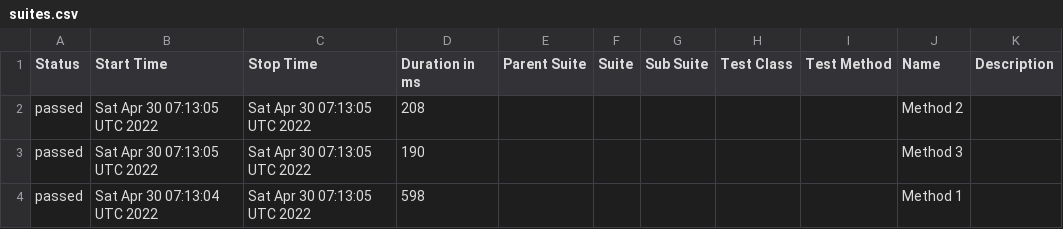
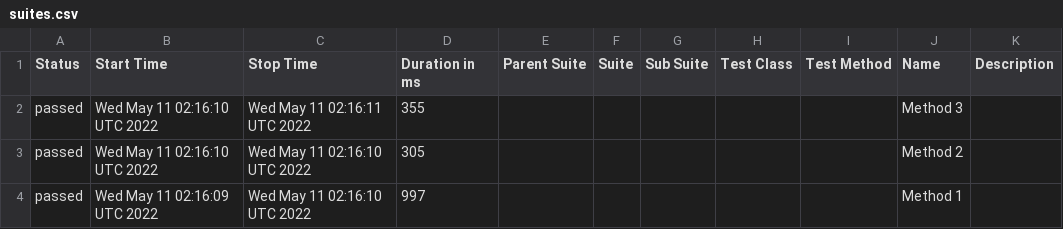
Before and after one commit to jeanljh/cy-basicauth, a CSV file: data/suites.csv, drawn as a sheet.

```diff
--- a/data/suites.csv
+++ b/data/suites.csv
@@ -1,4 +1,4 @@
 "Status","Start Time","Stop Time","Duration in ms","Parent Suite","Suite","Sub Suite","Test Class","Test Method","Name","Description"
-"passed","Sat Apr 30 07:13:05 UTC 2022","Sat Apr 30 07:13:05 UTC 2022","208","","","","","","Method 2",""
-"passed","Sat Apr 30 07:13:05 UTC 2022","Sat Apr 30 07:13:05 UTC 2022","190","","","","","","Method 3",""
-"passed","Sat Apr 30 07:13:04 UTC 2022","Sat Apr 30 07:13:05 UTC 2022","598","","","","","","Method 1",""
+"passed","Wed May 11 02:16:10 UTC 2022","Wed May 11 02:16:11 UTC 2022","355","","","","","","Method 3",""
+"passed","Wed May 11 02:16:10 UTC 2022","Wed May 11 02:16:10 UTC 2022","305","","","","","","Method 2",""
+"passed","Wed May 11 02:16:09 UTC 2022","Wed May 11 02:16:10 UTC 2022","997","","","","","","Method 1",""
```
Also changed, not shown: 16 other files.
